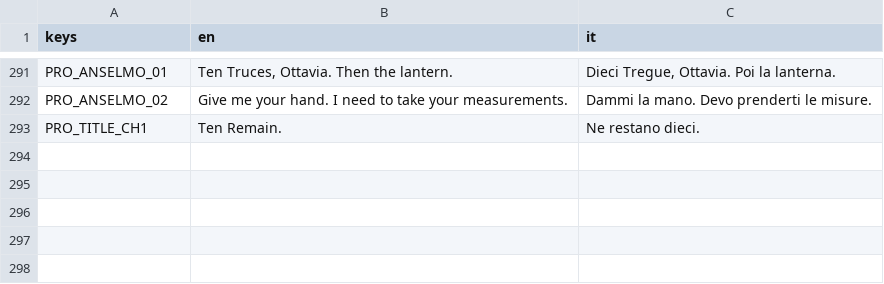
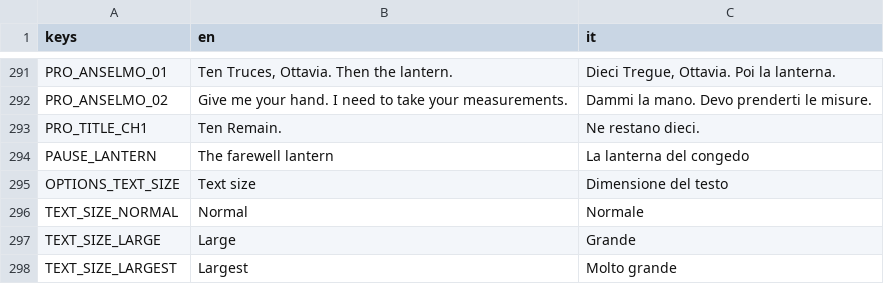
Before and after one commit to zero-state-studio/the-last-caravan, a CSV file: localization/translations.csv, drawn as a sheet; only a part is shown, gaps mark what is left out.

```diff
--- a/localization/translations.csv
+++ b/localization/translations.csv
@@ -293 +293,6 @@ PRO_ANSELMO_02,Give me your hand. I need to take your measurements.,Dammi la man
 PRO_TITLE_CH1,Ten Remain.,Ne restano dieci.
+PAUSE_LANTERN,The farewell lantern,La lanterna del congedo
+OPTIONS_TEXT_SIZE,Text size,Dimensione del testo
+TEXT_SIZE_NORMAL,Normal,Normale
+TEXT_SIZE_LARGE,Large,Grande
+TEXT_SIZE_LARGEST,Largest,Molto grande
```
Also changed, not shown: 50 other files.
